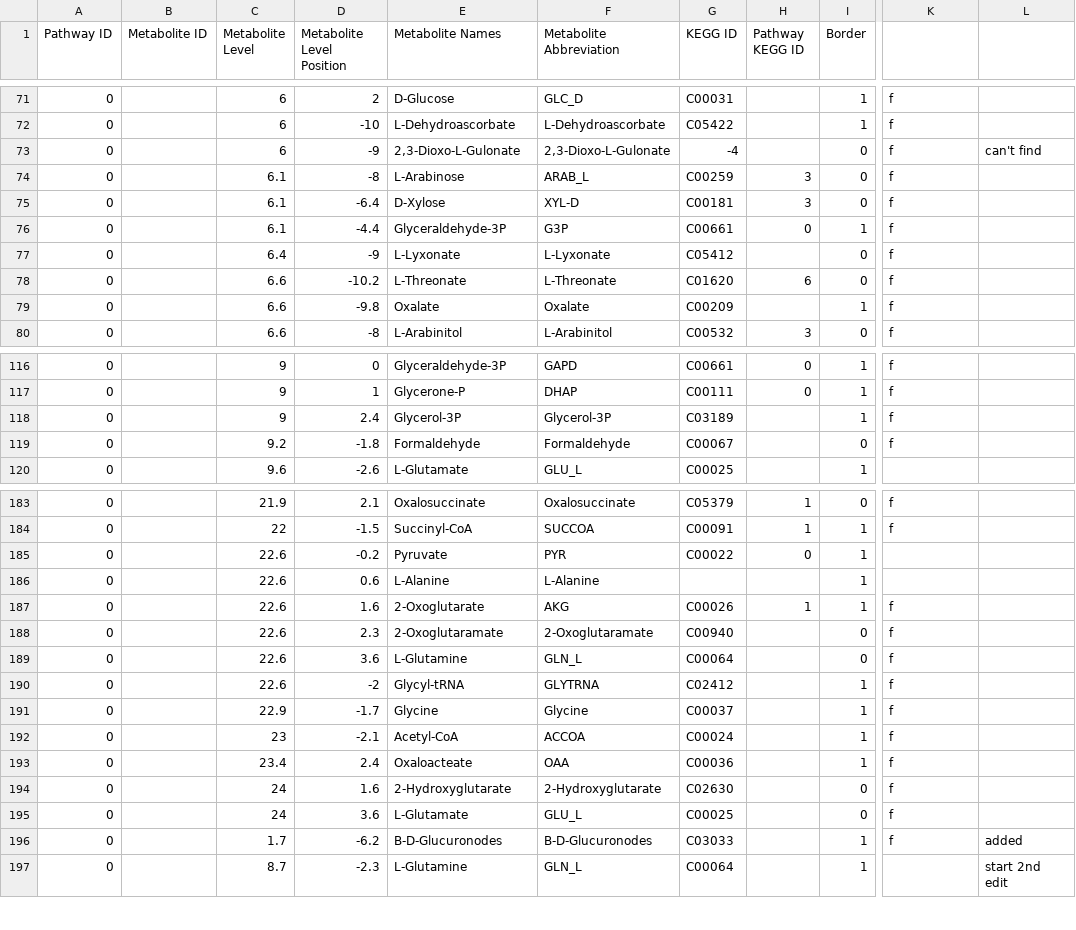
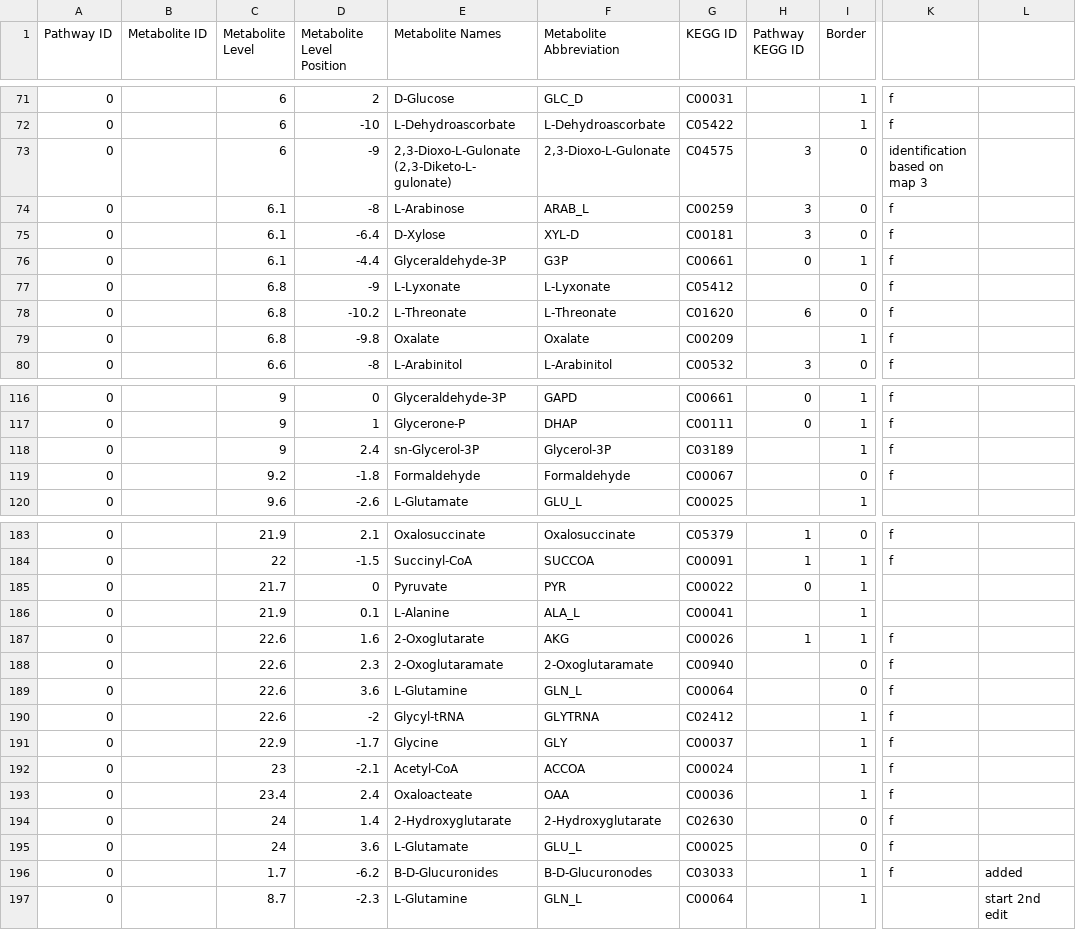
Before and after one commit to jimkell/mostSandbox, a CSV file: etc/visualization/pathway_metabolite_positions-master1.csv, drawn as a sheet; only a part is shown, gaps mark what is left out; the diff names each change by its address in the sheet, - before the commit and + after, or states it on an @@ line.

```diff
--- a/etc/visualization/pathway_metabolite_positions-master1.csv
+++ b/etc/visualization/pathway_metabolite_positions-master1.csv
-E73 (Metabolite Names): 2,3-Dioxo-L-Gulonate
+E73 (Metabolite Names): 2,3-Dioxo-L-Gulonate (2,3-Diketo-L-gulonate)
-G73 (KEGG ID): -4
+G73 (KEGG ID): C04575
-H73 (Pathway KEGG ID): (empty)
+H73 (Pathway KEGG ID): 3
-K73: f
+K73: identification based on map 3
-L73: can't find
+L73: (empty)
-C77 (Metabolite Level): 6.4
+C77 (Metabolite Level): 6.8
-C78:C79 (Metabolite Level): 6.6
+C78:C79 (Metabolite Level): 6.8
-E118 (Metabolite Names): Glycerol-3P
+E118 (Metabolite Names): sn-Glycerol-3P
-C185 (Metabolite Level): 22.6
+C185 (Metabolite Level): 21.7
-D185 (Metabolite Level Position): -0.2
+D185 (Metabolite Level Position): 0
-C186 (Metabolite Level): 22.6
+C186 (Metabolite Level): 21.9
-D186 (Metabolite Level Position): 0.6
+D186 (Metabolite Level Position): 0.1
-F186 (Metabolite Abbreviation): L-Alanine
+F186 (Metabolite Abbreviation): ALA_L
-G186 (KEGG ID): (empty)
+G186 (KEGG ID): C00041
-F191 (Metabolite Abbreviation): Glycine
+F191 (Metabolite Abbreviation): GLY
-D194 (Metabolite Level Position): 1.6
+D194 (Metabolite Level Position): 1.4
-E196 (Metabolite Names): B-D-Glucuronodes
+E196 (Metabolite Names): B-D-Glucuronides
```
Also changed, not shown: etc/visualization/pathway_metabolite_positions1.csv, etc/visualization/pathways_reaction_positions1.csv.
